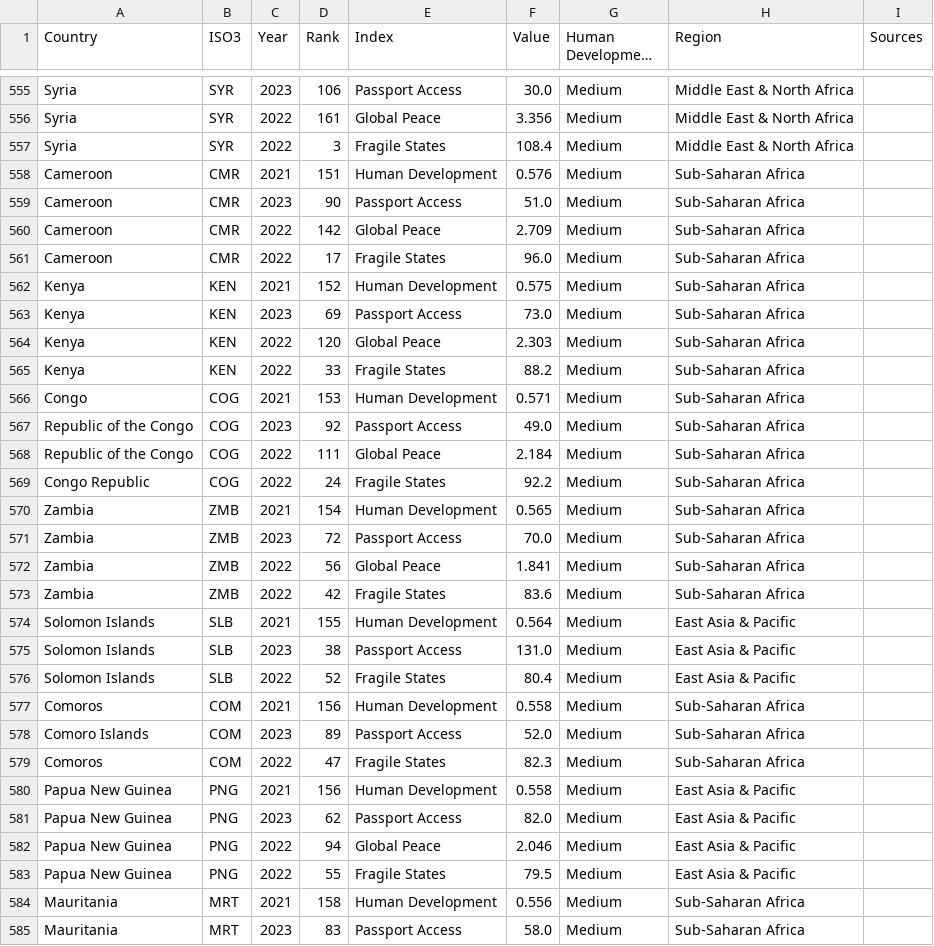
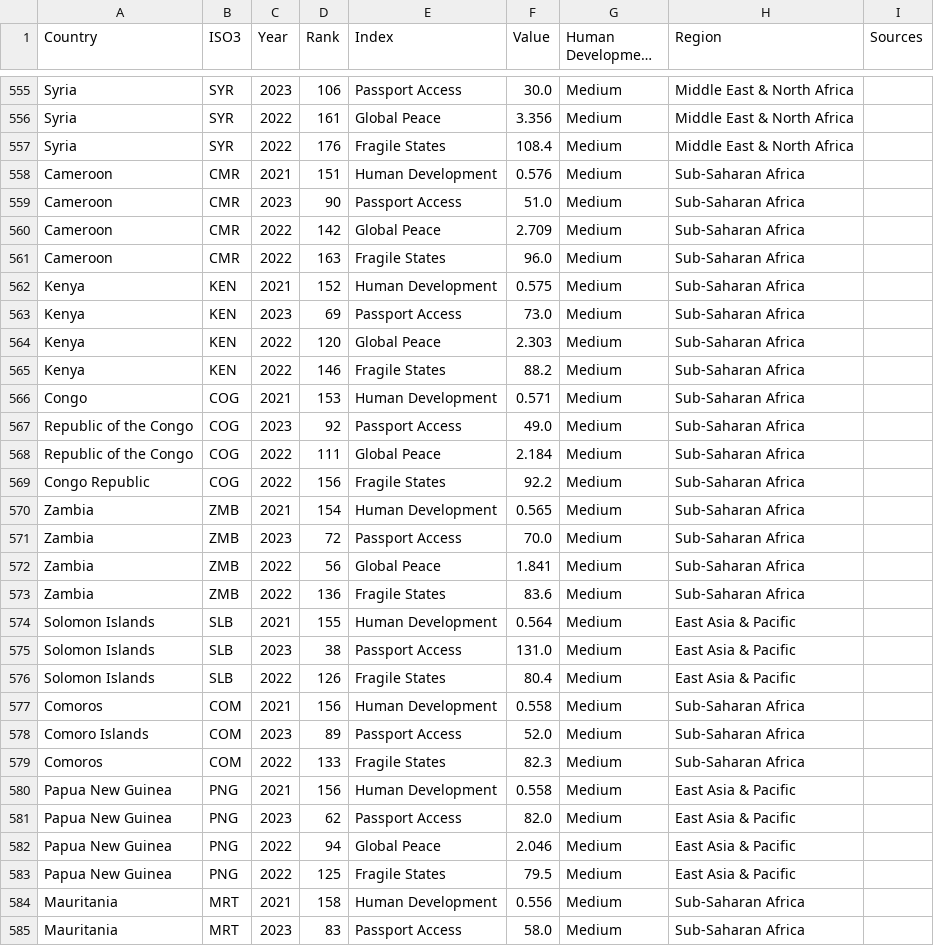
Before and after one commit to jhellingsdata/jhellingsdata.github.io, a CSV file: Data/Global_migrationCauses.csv, drawn as a sheet; only a part is shown, gaps mark what is left out; long unchanged cells end in …; the diff covers the shown part only.

```diff
--- a/Data/Global_migrationCauses.csv
+++ b/Data/Global_migrationCauses.csv
@@ -556,3 +556,3 @@ Syria,SYR,2023,106,Passport Access,30.0,Medium,Middle East & North Africa,
 Syria,SYR,2022,161,Global Peace,3.356,Medium,Middle East & North Africa,
-Syria,SYR,2022,3,Fragile States,108.4,Medium,Middle East & North Africa,
+Syria,SYR,2022,176,Fragile States,108.4,Medium,Middle East & North Africa,
 Cameroon,CMR,2021,151,Human Development,0.576,Medium,Sub-Saharan Africa,
@@ -560,3 +560,3 @@ Cameroon,CMR,2023,90,Passport Access,51.0,Medium,Sub-Saharan Africa,
 Cameroon,CMR,2022,142,Global Peace,2.709,Medium,Sub-Saharan Africa,
-Cameroon,CMR,2022,17,Fragile States,96.0,Medium,Sub-Saharan Africa,
+Cameroon,CMR,2022,163,Fragile States,96.0,Medium,Sub-Saharan Africa,
 Kenya,KEN,2021,152,Human Development,0.575,Medium,Sub-Saharan Africa,
@@ -564,3 +564,3 @@ Kenya,KEN,2023,69,Passport Access,73.0,Medium,Sub-Saharan Africa,
 Kenya,KEN,2022,120,Global Peace,2.303,Medium,Sub-Saharan Africa,
-Kenya,KEN,2022,33,Fragile States,88.2,Medium,Sub-Saharan Africa,
+Kenya,KEN,2022,146,Fragile States,88.2,Medium,Sub-Saharan Africa,
 Congo,COG,2021,153,Human Development,0.571,Medium,Sub-Saharan Africa,
@@ -568,3 +568,3 @@ Republic of the Congo,COG,2023,92,Passport Access,49.0,Medium,Sub-Saharan Africa
 Republic of the Congo,COG,2022,111,Global Peace,2.184,Medium,Sub-Saharan Africa,
-Congo Republic,COG,2022,24,Fragile States,92.2,Medium,Sub-Saharan Africa,
+Congo Republic,COG,2022,156,Fragile States,92.2,Medium,Sub-Saharan Africa,
 Zambia,ZMB,2021,154,Human Development,0.565,Medium,Sub-Saharan Africa,
@@ -572,9 +572,9 @@ Zambia,ZMB,2023,72,Passport Access,70.0,Medium,Sub-Saharan Africa,
 Zambia,ZMB,2022,56,Global Peace,1.841,Medium,Sub-Saharan Africa,
-Zambia,ZMB,2022,42,Fragile States,83.6,Medium,Sub-Saharan Africa,
+Zambia,ZMB,2022,136,Fragile States,83.6,Medium,Sub-Saharan Africa,
 Solomon Islands,SLB,2021,155,Human Development,0.564,Medium,East Asia & Pacific,
 Solomon Islands,SLB,2023,38,Passport Access,131.0,Medium,East Asia & Pacific,
-Solomon Islands,SLB,2022,52,Fragile States,80.4,Medium,East Asia & Pacific,
+Solomon Islands,SLB,2022,126,Fragile States,80.4,Medium,East Asia & Pacific,
 Comoros,COM,2021,156,Human Development,0.558,Medium,Sub-Saharan Africa,
 Comoro Islands,COM,2023,89,Passport Access,52.0,Medium,Sub-Saharan Africa,
-Comoros,COM,2022,47,Fragile States,82.3,Medium,Sub-Saharan Africa,
+Comoros,COM,2022,133,Fragile States,82.3,Medium,Sub-Saharan Africa,
 Papua New Guinea,PNG,2021,156,Human Development,0.558,Medium,East Asia & Pacific,
@@ -582,3 +582,3 @@ Papua New Guinea,PNG,2023,62,Passport Access,82.0,Medium,East Asia & Pacific,
 Papua New Guinea,PNG,2022,94,Global Peace,2.046,Medium,East Asia & Pacific,
-Papua New Guinea,PNG,2022,55,Fragile States,79.5,Medium,East Asia & Pacific,
+Papua New Guinea,PNG,2022,125,Fragile States,79.5,Medium,East Asia & Pacific,
 Mauritania,MRT,2021,158,Human Development,0.556,Medium,Sub-Saharan Africa,
```
Also changed, not shown: 168 edited cells elsewhere in this file, Data/Global_migrationCauses_wide.csv.
